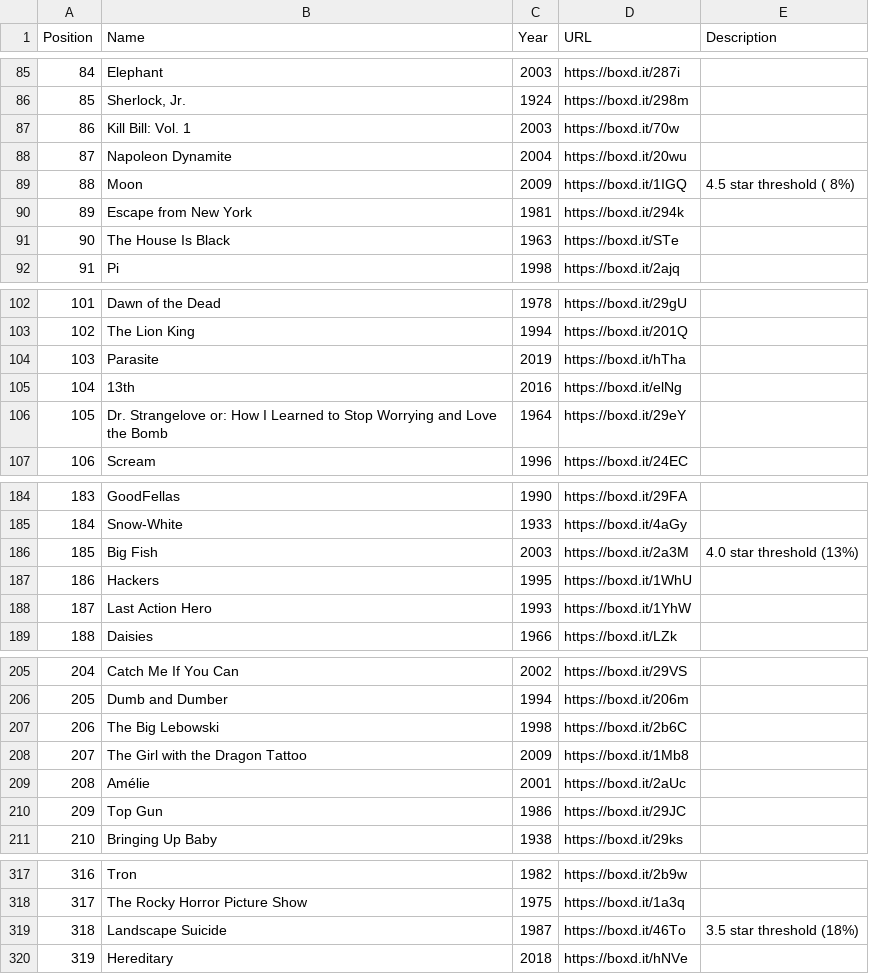
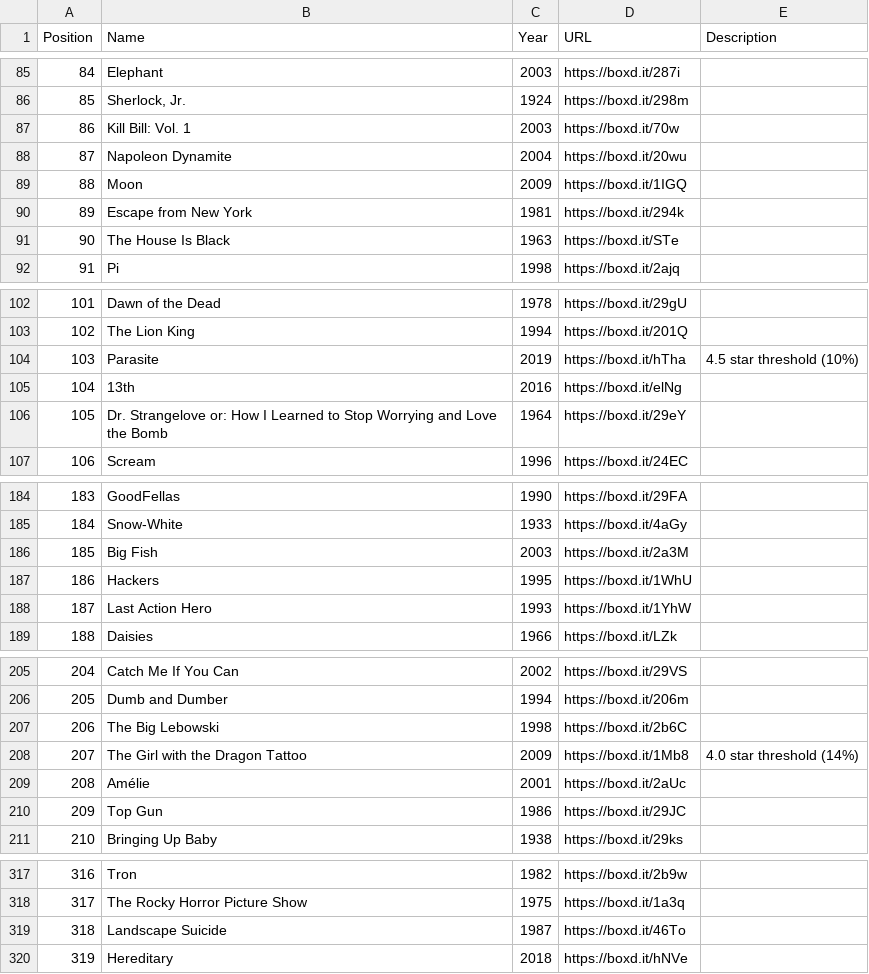
Before and after one commit to MrHen/movie-sorter, a CSV file: rankings.csv, drawn as a sheet; only a part is shown, gaps mark what is left out; the diff covers the shown part only.

```diff
--- a/rankings.csv
+++ b/rankings.csv
@@ -88,3 +88,3 @@ Position,Name,Year,URL,Description
 87,Napoleon Dynamite,2004,https://boxd.it/20wu,
-88,Moon,2009,https://boxd.it/1IGQ,4.5 star threshold ( 8%)
+88,Moon,2009,https://boxd.it/1IGQ,
 89,Escape from New York,1981,https://boxd.it/294k,
@@ -103,3 +103,3 @@ Position,Name,Year,URL,Description
 102,The Lion King,1994,https://boxd.it/201Q,
-103,Parasite,2019,https://boxd.it/hTha,
+103,Parasite,2019,https://boxd.it/hTha,4.5 star threshold (10%)
 104,13th,2016,https://boxd.it/elNg,
@@ -185,3 +185,3 @@ Position,Name,Year,URL,Description
 184,Snow-White,1933,https://boxd.it/4aGy,
-185,Big Fish,2003,https://boxd.it/2a3M,4.0 star threshold (13%)
+185,Big Fish,2003,https://boxd.it/2a3M,
 186,Hackers,1995,https://boxd.it/1WhU,
@@ -207,3 +207,3 @@ Position,Name,Year,URL,Description
 206,The Big Lebowski,1998,https://boxd.it/2b6C,
-207,The Girl with the Dragon Tattoo,2009,https://boxd.it/1Mb8,
+207,The Girl with the Dragon Tattoo,2009,https://boxd.it/1Mb8,4.0 star threshold (14%)
 208,Amélie,2001,https://boxd.it/2aUc,
@@ -318,3 +318,3 @@ Position,Name,Year,URL,Description
 317,The Rocky Horror Picture Show,1975,https://boxd.it/1a3q,
-318,Landscape Suicide,1987,https://boxd.it/46To,3.5 star threshold (18%)
+318,Landscape Suicide,1987,https://boxd.it/46To,
 319,Hereditary,2018,https://boxd.it/hNVe,
```
Also changed, not shown: 2 edited cells elsewhere in this file, 1 other file.
